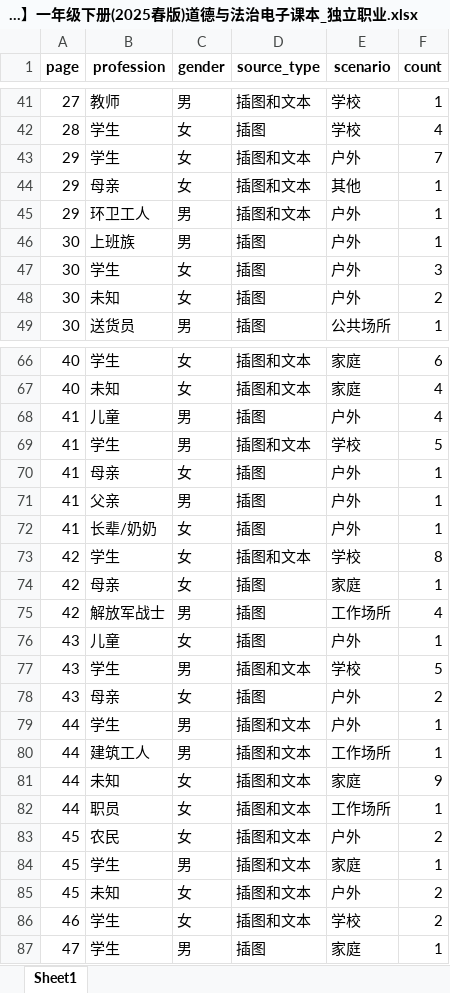
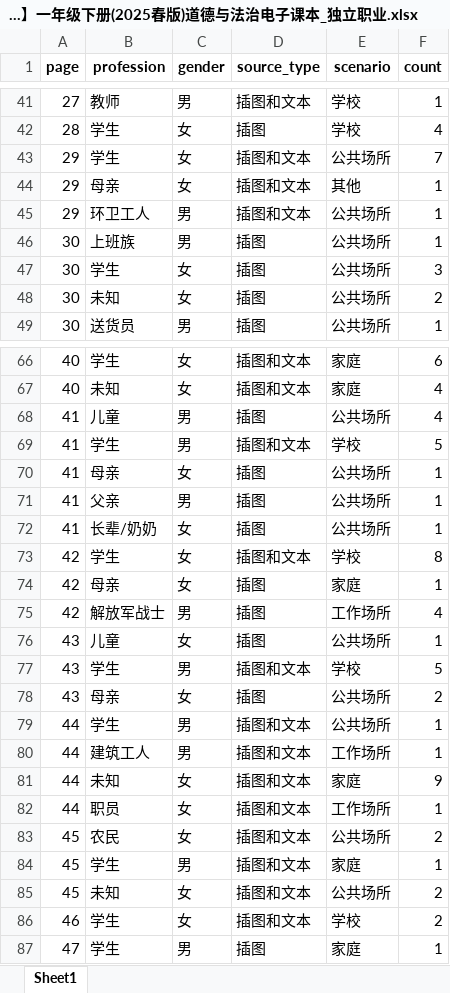
Before and after one commit to huang233-ok/textbook-gender-analysis, an Excel workbook: 结果/1.识别结果/【人教版】一年级下册(2025春版)道德与法治电子课本_独立职业.xlsx, sheet Sheet1, drawn as a sheet; only a part is shown, gaps mark what is left out; values as stored, in another font and other column widths than the file's, no borders; the diff covers the shown part only; the diff names each change by its address in the sheet, - before the commit and + after, or states it on an @@ line.

```diff
--- a/结果/1.识别结果/【人教版】一年级下册(2025春版)道德与法治电子课本_独立职业.xlsx (sheet Sheet1)
+++ b/结果/1.识别结果/【人教版】一年级下册(2025春版)道德与法治电子课本_独立职业.xlsx (sheet Sheet1)
-E43 (scenario): 户外
+E43 (scenario): 公共场所
-E45:E48 (scenario): 户外
+E45:E48 (scenario): 公共场所
-E68 (scenario): 户外
+E68 (scenario): 公共场所
-E70:E72 (scenario): 户外
+E70:E72 (scenario): 公共场所
-E76 (scenario): 户外
+E76 (scenario): 公共场所
-E78:E79 (scenario): 户外
+E78:E79 (scenario): 公共场所
-E83 (scenario): 户外
+E83 (scenario): 公共场所
-E85 (scenario): 户外
+E85 (scenario): 公共场所
```
Also changed, not shown: 14 edited cells elsewhere in this sheet, 结果/1.识别结果/【人教版】一年级下册(2025春版)道德与法治电子课本_人头计数.xlsx, 1 other file.
